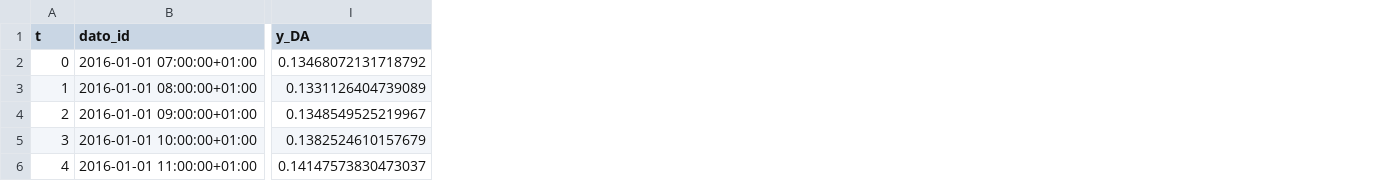
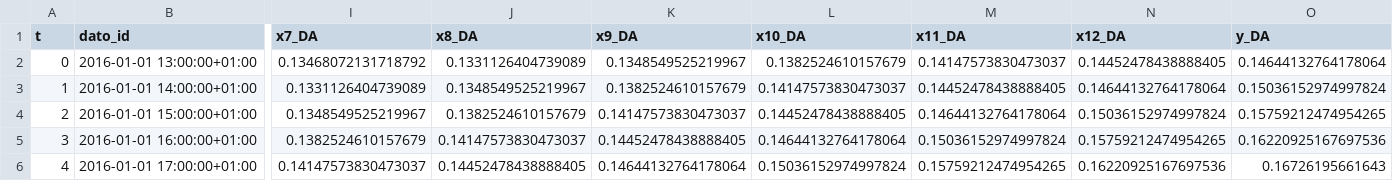
Before and after one commit to AndreasBordvik/FYS-STK4155-Prj3_report, a CSV file: code/LSTM_alternative/time_series_data.csv, drawn as a sheet; only a part is shown, gaps mark what is left out; the diff names each change by its address in the sheet, - before the commit and + after, or states it on an @@ line.

```diff
--- a/code/LSTM_alternative/time_series_data.csv
+++ b/code/LSTM_alternative/time_series_data.csv
+column J (x8_DA), rows 2-6: 0.1331126404739089 | 0.1348549525219967 | 0.1382524610157679 | 0.14147573830473037 | 0.14452478438888405
+column K (x9_DA), rows 2-6: 0.1348549525219967 | 0.1382524610157679 | 0.14147573830473037 | 0.14452478438888405 | 0.14644132764178064
+column L (x10_DA), rows 2-6: 0.1382524610157679 | 0.14147573830473037 | 0.14452478438888405 | 0.14644132764178064 | 0.15036152974997824
+column M (x11_DA), rows 2-6: 0.14147573830473037 | 0.14452478438888405 | 0.14644132764178064 | 0.15036152974997824 | 0.15759212474954265
+column N (x12_DA), rows 2-6: 0.14452478438888405 | 0.14644132764178064 | 0.15036152974997824 | 0.15759212474954265 | 0.16220925167697536
+column O (y_DA), rows 2-6: 0.14644132764178064 | 0.15036152974997824 | 0.15759212474954265 | 0.16220925167697536 | 0.16726195661643
-I1: y_DA
+I1: x7_DA
-B2 (dato_id): 2016-01-01 07:00:00+01:00
+B2 (dato_id): 2016-01-01 13:00:00+01:00
-B3 (dato_id): 2016-01-01 08:00:00+01:00
+B3 (dato_id): 2016-01-01 14:00:00+01:00
-B4 (dato_id): 2016-01-01 09:00:00+01:00
+B4 (dato_id): 2016-01-01 15:00:00+01:00
-B5 (dato_id): 2016-01-01 10:00:00+01:00
+B5 (dato_id): 2016-01-01 16:00:00+01:00
-B6 (dato_id): 2016-01-01 11:00:00+01:00
+B6 (dato_id): 2016-01-01 17:00:00+01:00
```
Also changed, not shown: code/LSTM_alternative/FYS_STK_ForecastTemplate-RNN.csv, 11 other files.
